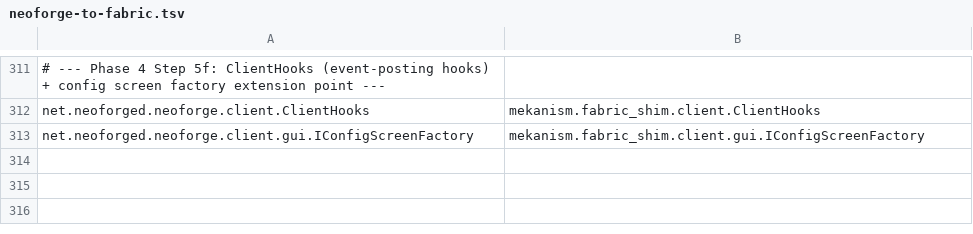
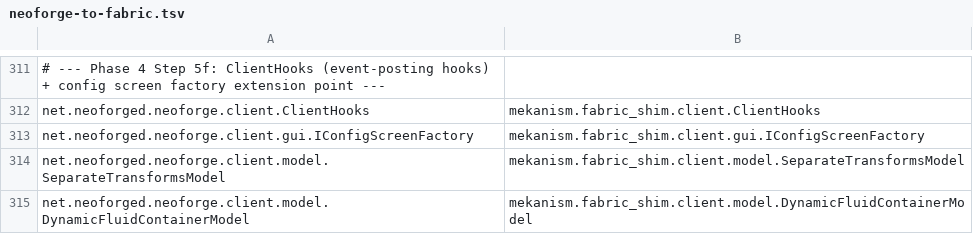
Before and after one commit to pokeyt59/WeaveKanism, a TSV file: fabric-port/mappings/neoforge-to-fabric.tsv, drawn as a sheet; only a part is shown, gaps mark what is left out; the diff names each change by its address in the sheet, - before the commit and + after, or states it on an @@ line.

```diff
--- a/fabric-port/mappings/neoforge-to-fabric.tsv
+++ b/fabric-port/mappings/neoforge-to-fabric.tsv
+row 314: net.neoforged.neoforge.client.model.SeparateTransformsModel | mekanism.fabric_shim.client.model.SeparateTransformsModel
+row 315: net.neoforged.neoforge.client.model.DynamicFluidContainerModel | mekanism.fabric_shim.client.model.DynamicFluidContainerModel
```
Also changed, not shown: 2 other files.
